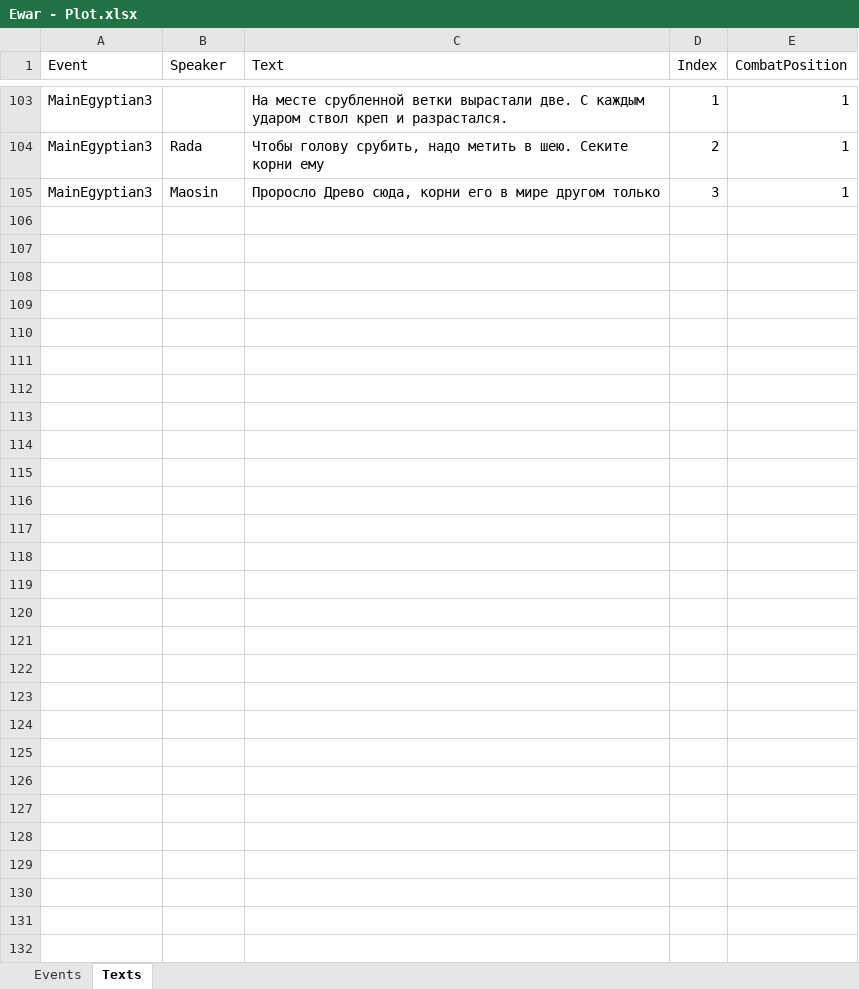
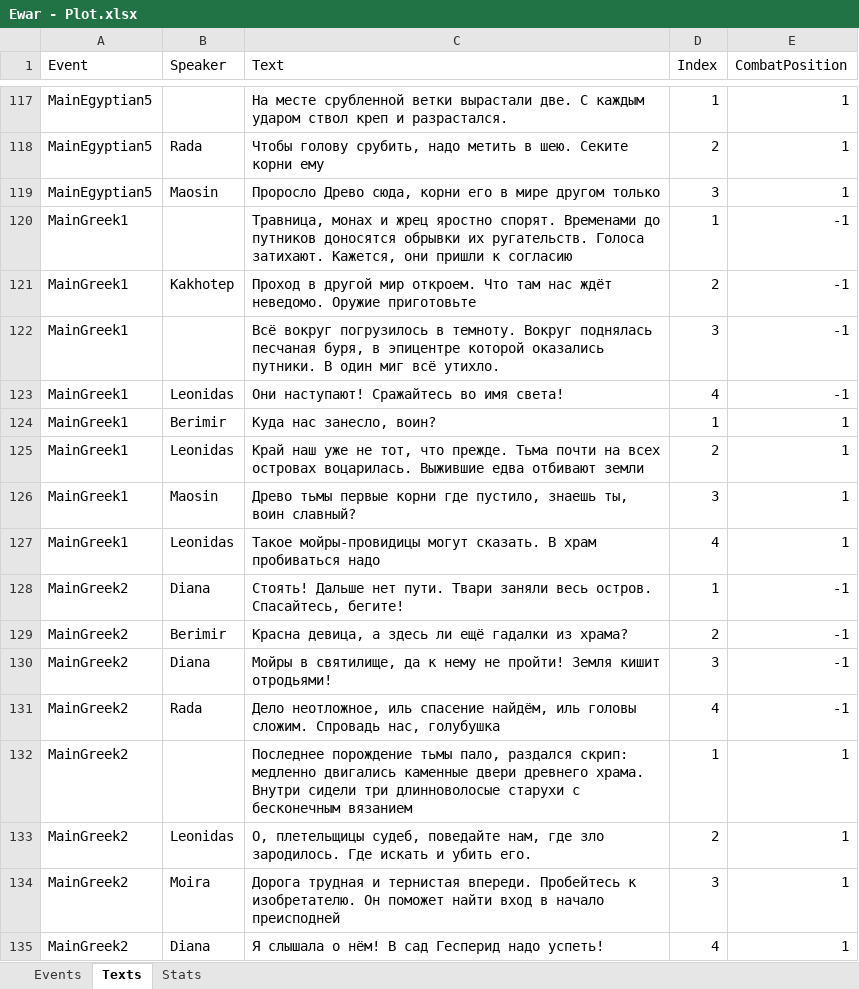
Before and after one commit to kreghek/mythlanders_game, an Excel workbook: Rpg.Client/PlotConverter/Ewar - Plot.xlsx, sheet Texts, drawn as a sheet; only a part is shown, gaps mark what is left out; values as stored, in another font and other column widths than the file's, no cell formats; charts and pictures not drawn; addresses are those after the commit; the diff covers the shown part only; the diff names each change by its address in the sheet, - before the commit and + after, or states it on an @@ line.

Commit message:
Integrate all plot texts

```diff
--- a/Rpg.Client/PlotConverter/Ewar - Plot.xlsx (sheet Texts)
+++ b/Rpg.Client/PlotConverter/Ewar - Plot.xlsx (sheet Texts)
+sheet tab: Stats
-A117:A119 (Event): MainEgyptian3
+A117:A119 (Event): MainEgyptian5
+row 120: MainGreek1 |  | Травница, монах и жрец яростно спорят. Временами до путников доносятся обрывки их ругательств. Голоса затихают. Кажется, они пришли к согласию | 1 | -1
+row 121: MainGreek1 | Kakhotep | Проход в другой мир откроем. Что там нас ждёт неведомо. Оружие приготовьте | 2 | -1
+row 122: MainGreek1 |  | Всё вокруг погрузилось в темноту. Вокруг поднялась песчаная буря, в эпицентре которой оказались путники. В один миг всё утихло. | 3 | -1
+row 123: MainGreek1 | Leonidas | Они наступают! Сражайтесь во имя света! | 4 | -1
+row 124: MainGreek1 | Berimir | Куда нас занесло, воин? | 1 | 1
+row 125: MainGreek1 | Leonidas | Край наш уже не тот, что прежде. Тьма почти на всех островах воцарилась. Выжившие едва отбивают земли | 2 | 1
+row 126: MainGreek1 | Maosin | Древо тьмы первые корни где пустило, знаешь ты, воин славный? | 3 | 1
+row 127: MainGreek1 | Leonidas | Такое мойры-провидицы могут сказать. В храм пробиваться надо | 4 | 1
+row 128: MainGreek2 | Diana | Стоять! Дальше нет пути. Твари заняли весь остров. Спасайтесь, бегите! | 1 | -1
+row 129: MainGreek2 | Berimir | Красна девица, а здесь ли ещё гадалки из храма? | 2 | -1
+row 130: MainGreek2 | Diana | Мойры в святилище, да к нему не пройти! Земля кишит отродьями! | 3 | -1
+row 131: MainGreek2 | Rada | Дело неотложное, иль спасение найдём, иль головы сложим. Спровадь нас, голубушка | 4 | -1
+row 132: MainGreek2 |  | Последнее порождение тьмы пало, раздался скрип: медленно двигались каменные двери древнего храма. Внутри сидели три длинноволосые старухи с бесконечным вязанием | 1 | 1
+row 133: MainGreek2 | Leonidas | О, плетельщицы судеб, поведайте нам, где зло зародилось. Где искать и убить его. | 2 | 1
+row 134: MainGreek2 | Moira | Дорога трудная и тернистая впереди. Пробейтесь к изобретателю. Он поможет найти вход в начало преисподней | 3 | 1
+row 135: MainGreek2 | Diana | Я слышала о нём! В сад Гесперид надо успеть! | 4 | 1
```
Also changed, not shown: 60 added rows and 13 edited cells elsewhere in this sheet, sheet Events, cell formats, charts or pictures, 5 other files.
